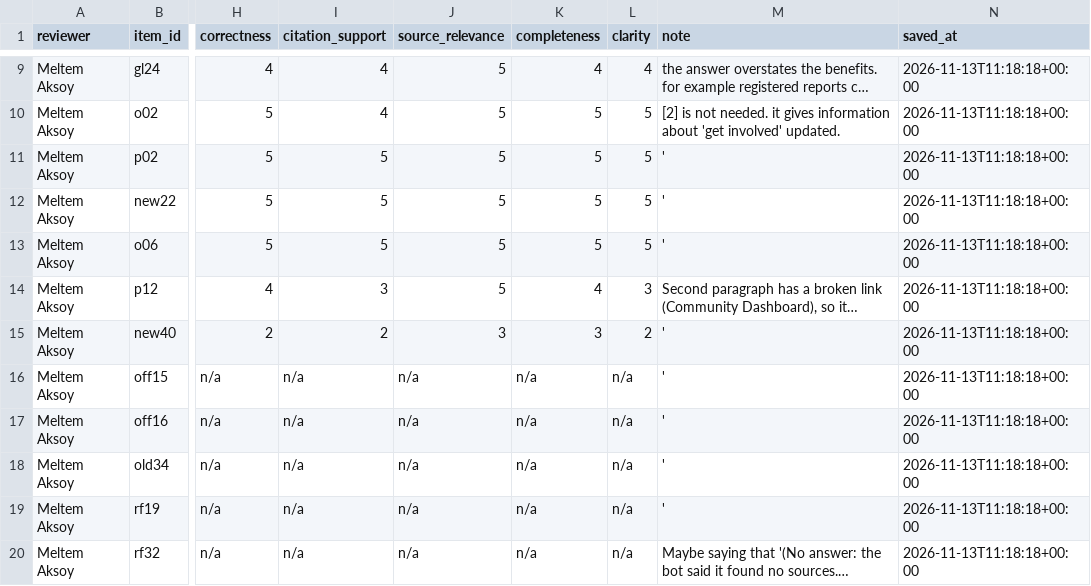
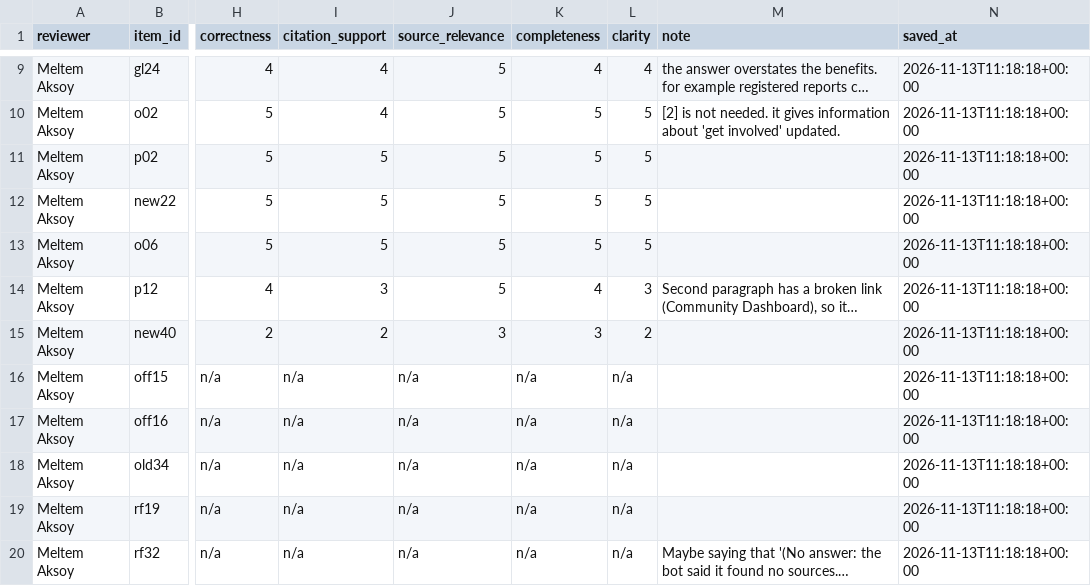
Before and after one commit to forrtproject/just-os-chatbot, a CSV file: data/reviews/review_meltem-aksoy_261113-111818.csv, drawn as a sheet; only a part is shown, gaps mark what is left out; long unchanged cells end in …; the diff names each change by its address in the sheet, - before the commit and + after, or states it on an @@ line.

```diff
--- a/data/reviews/review_meltem-aksoy_261113-111818.csv
+++ b/data/reviews/review_meltem-aksoy_261113-111818.csv
-M11:M13 (note): '
+M11:M13 (note): (empty)
-M15:M19 (note): '
+M15:M19 (note): (empty)
```
Also changed, not shown: data/reviews/review_meltem-aksoy_261113-112153.csv, data/reviews/review_meltem-aksoy_261113-112711.csv, 9 other files.
